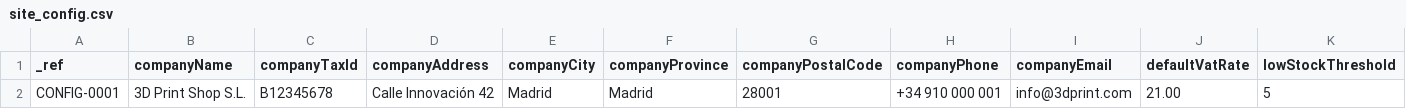
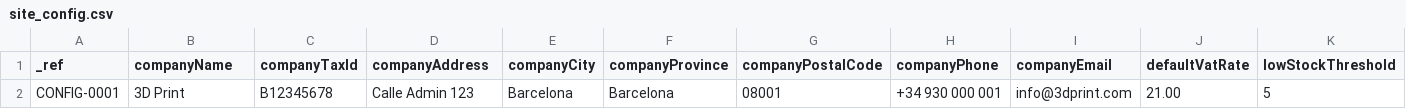
Before and after one commit to Rejane2304/3d-print-tfm, a CSV file: public/data/site_config.csv, drawn as a sheet.

Commit message:
fix: actualizar datos de empresa a Barcelona
- Nombre: 3D Print (sin Shop S.L.)
- Dirección: Calle Admin 123, Barcelona 08001
- Teléfono: +34 930 000 001
- Actualizar site_config.csv e invoices.csv
- Cambiar Spain por España en facturas
- Actualizar test para reflejar nuevo nombre

Tests: 16/16 pasan

```diff
--- a/public/data/site_config.csv
+++ b/public/data/site_config.csv
@@ -1,2 +1,2 @@
 _ref,companyName,companyTaxId,companyAddress,companyCity,companyProvince,companyPostalCode,companyPhone,companyEmail,defaultVatRate,lowStockThreshold
-CONFIG-0001,3D Print Shop S.L.,B12345678,Calle Innovación 42,Madrid,Madrid,28001,+34 910 000 001,info@3dprint.com,21.00,5
+CONFIG-0001,3D Print,B12345678,Calle Admin 123,Barcelona,Barcelona,08001,+34 930 000 001,info@3dprint.com,21.00,5
```
Also changed, not shown: public/data/invoices.csv, 2 other files.
